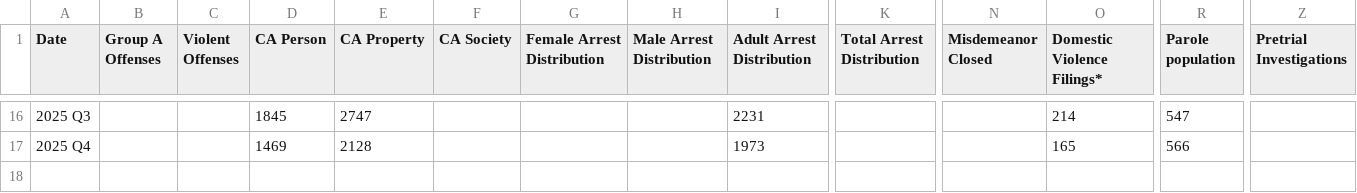
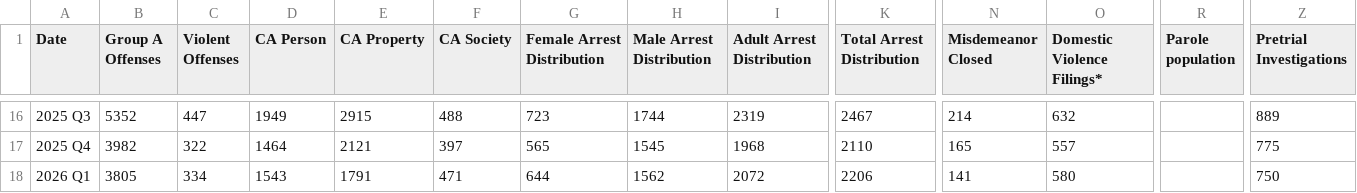
Before and after one commit to lmonreal95/Winnebago-GitHub, a CSV file: Winnebago Landing Page Data.csv, drawn as a sheet; only a part is shown, gaps mark what is left out; rows hold the shown columns only; the diff covers the shown part only; the diff names each change by its address in the sheet, - before the commit and + after, or states it on an @@ line.

```diff
--- a/Winnebago Landing Page Data.csv
+++ b/Winnebago Landing Page Data.csv
-B16 (Group A Offenses): (empty)
+B16 (Group A Offenses): 5352
-C16 (Violent Offenses): (empty)
+C16 (Violent Offenses): 447
-D16 (CA Person): 1845
+D16 (CA Person): 1949
-E16 (CA Property): 2747
+E16 (CA Property): 2915
-F16 (CA Society): (empty)
+F16 (CA Society): 488
-G16 (Female Arrest Distribution): (empty)
+G16 (Female Arrest Distribution): 723
-H16 (Male Arrest Distribution): (empty)
+H16 (Male Arrest Distribution): 1744
-I16 (Adult Arrest Distribution): 2231
+I16 (Adult Arrest Distribution): 2319
-K16 (Total Arrest Distribution): (empty)
+K16 (Total Arrest Distribution): 2467
-N16 (Misdemeanor Closed): (empty)
+N16 (Misdemeanor Closed): 214
-O16 (Domestic Violence Filings*): 214
+O16 (Domestic Violence Filings*): 632
-R16 (Parole population): 547
+R16 (Parole population): (empty)
-Z16 (Pretrial Investigations): (empty)
+Z16 (Pretrial Investigations): 889
-B17 (Group A Offenses): (empty)
+B17 (Group A Offenses): 3982
-C17 (Violent Offenses): (empty)
+C17 (Violent Offenses): 322
-D17 (CA Person): 1469
+D17 (CA Person): 1464
-E17 (CA Property): 2128
+E17 (CA Property): 2121
-F17 (CA Society): (empty)
+F17 (CA Society): 397
-G17 (Female Arrest Distribution): (empty)
+G17 (Female Arrest Distribution): 565
-H17 (Male Arrest Distribution): (empty)
+H17 (Male Arrest Distribution): 1545
-I17 (Adult Arrest Distribution): 1973
+I17 (Adult Arrest Distribution): 1968
-K17 (Total Arrest Distribution): (empty)
+K17 (Total Arrest Distribution): 2110
-N17 (Misdemeanor Closed): (empty)
+N17 (Misdemeanor Closed): 165
-O17 (Domestic Violence Filings*): 165
+O17 (Domestic Violence Filings*): 557
-R17 (Parole population): 566
+R17 (Parole population): (empty)
-Z17 (Pretrial Investigations): (empty)
+Z17 (Pretrial Investigations): 775
+row 18: 2026 Q1 | 3805 | 334 | 1543 | 1791 | 471 | 644 | 1562 | 2072 | 2206 | 141 | 580 |  | 750
```
Also changed, not shown: 48 edited cells elsewhere in this file.
